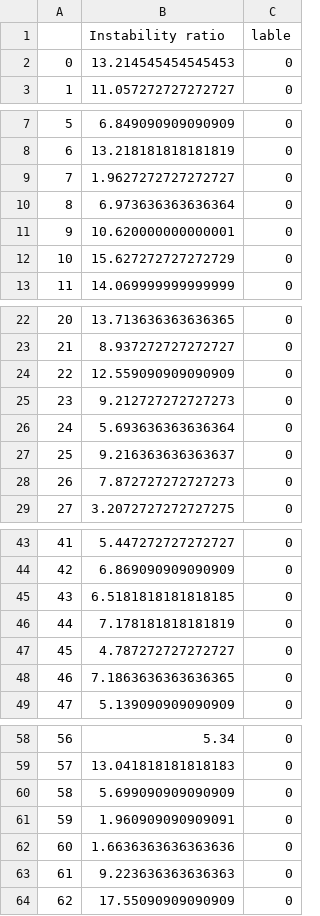
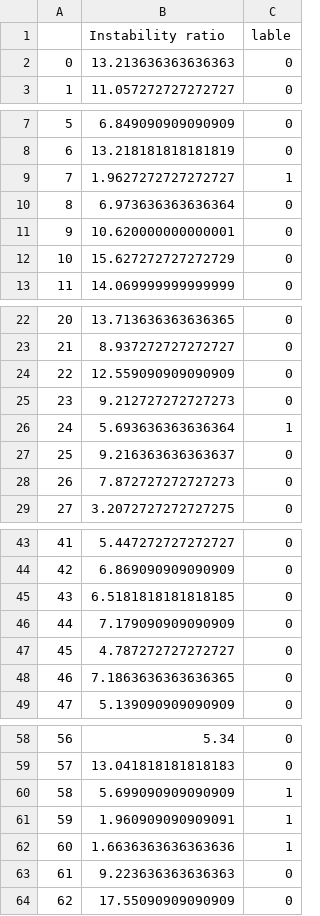
Before and after one commit to pmollaei/AminoSwitch, a CSV file: training_dataset_SS_US.csv, drawn as a sheet; only a part is shown, gaps mark what is left out; the diff covers the shown part only.

Commit message:
Add files via upload

```diff
--- a/training_dataset_SS_US.csv
+++ b/training_dataset_SS_US.csv
@@ -1,3 +1,3 @@
 ,Instability ratio,lable
-0,13.214545454545453,0
+0,13.213636363636363,0
 1,11.057272727272727,0
@@ -8,3 +8,3 @@
 6,13.218181818181819,0
-7,1.9627272727272727,0
+7,1.9627272727272727,1
 8,6.973636363636364,0
@@ -25,3 +25,3 @@
 23,9.212727272727273,0
-24,5.693636363636364,0
+24,5.693636363636364,1
 25,9.216363636363637,0
@@ -45,3 +45,3 @@
 43,6.5181818181818185,0
-44,7.178181818181819,0
+44,7.179090909090909,0
 45,4.787272727272727,0
@@ -59,5 +59,5 @@
 57,13.041818181818183,0
-58,5.699090909090909,0
-59,1.960909090909091,0
-60,1.6636363636363636,0
+58,5.699090909090909,1
+59,1.960909090909091,1
+60,1.6636363636363636,1
 61,9.223636363636363,0
```
Also changed, not shown: 2 edited cells elsewhere in this file.
